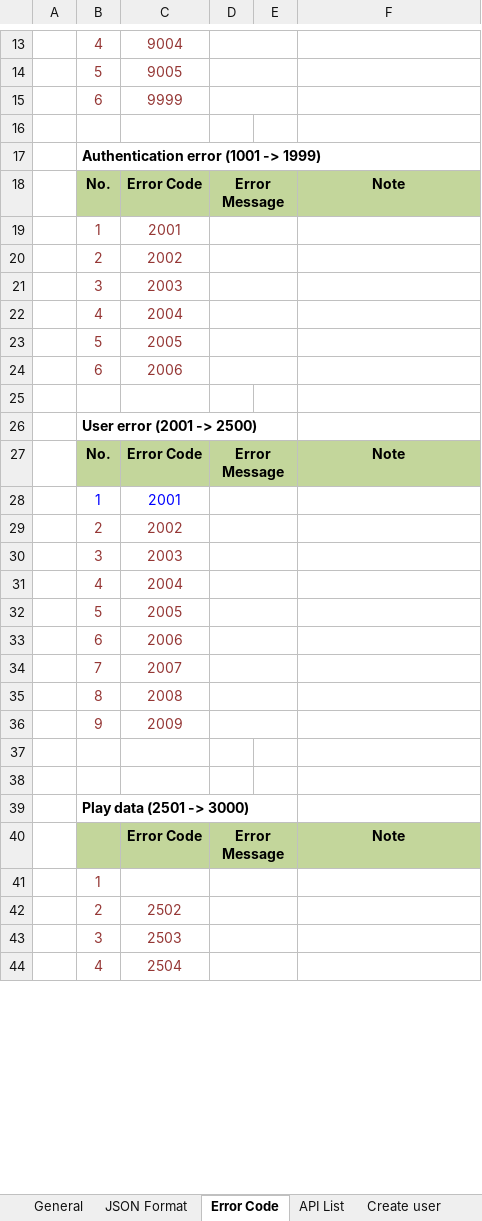
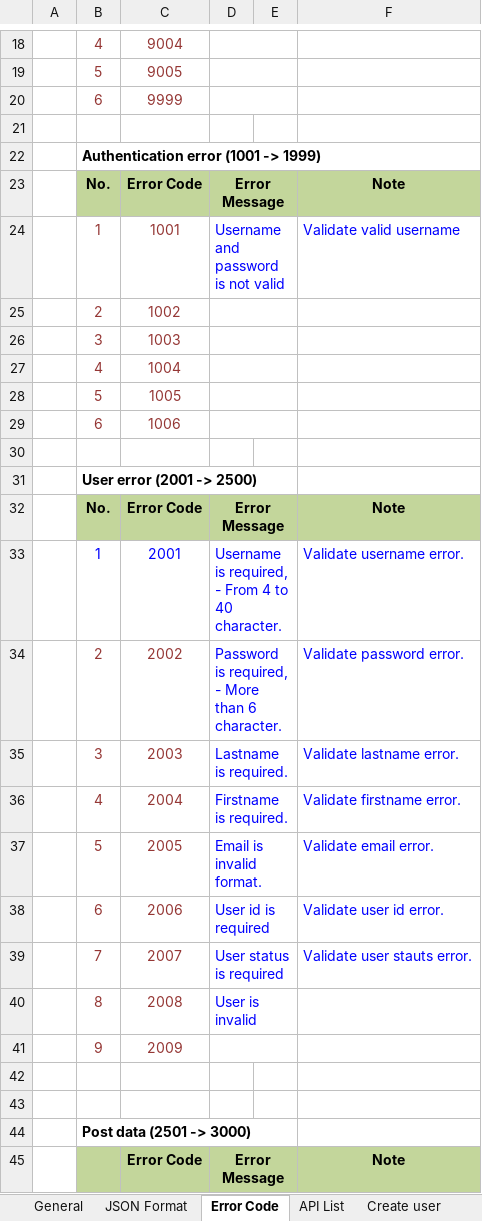
Before and after one commit to Mulodo-Java-Training/miniblog-le.uay, an Excel workbook: doc/backend/api/TRN-MiniBlog_API-Specification_UayLe.xlsx, sheet Error Code, drawn as a sheet; only a part is shown, gaps mark what is left out; values as stored, in another font and other column widths than the file's, no borders; removed rows and columns are numbered as before the commit, all else as after; the diff covers the shown part only; the diff names each change by its address in the sheet, - before the commit and + after, or states it on an @@ line.

```diff
--- a/doc/backend/api/TRN-MiniBlog_API-Specification_UayLe.xlsx (sheet Error Code)
+++ b/doc/backend/api/TRN-MiniBlog_API-Specification_UayLe.xlsx (sheet Error Code)
-row 19:  | 1 | 2001
-row 20:  | 2 | 2002
-row 21:  | 3 | 2003
-row 22:  | 4 | 2004
-row 23:  | 5 | 2005
-row 24:  | 6 | 2006
+row 24:  | 1 | 1001 | Username and password is not valid |  | Validate valid username
+row 25:  | 2 | 1002
+row 26:  | 3 | 1003
+row 27:  | 4 | 1004
+row 28:  | 5 | 1005
+row 29:  | 6 | 1006
-D33: (empty)
+D33: Username is required, - From 4 to 40 character.
-F33: (empty)
+F33: Validate username error.
-D34: (empty)
+D34: Password is required, - More than 6 character.
-F34: (empty)
+F34: Validate password error.
-D35: (empty)
+D35: Lastname is required.
-F35: (empty)
+F35: Validate lastname error.
-D36: (empty)
+D36: Firstname is required.
-F36: (empty)
+F36: Validate firstname error.
-D37: (empty)
+D37: Email is invalid format.
-F37: (empty)
+F37: Validate email error.
-D38: (empty)
+D38: User id is required
-F38: (empty)
+F38: Validate user id error.
-D39: (empty)
+D39: User status is required
-F39: (empty)
+F39: Validate user stauts error.
-D40: (empty)
+D40: User is invalid
-B44: Play data (2501 -> 3000)
+B44: Post data (2501 -> 3000)
-row 41:  | 1
-row 42:  | 2 | 2502
-row 43:  | 3 | 2503
-row 44:  | 4 | 2504
```
Also changed, not shown: 25 added rows, 6 removed rows, 18 edited cells and merged cells elsewhere in this sheet, sheet API List, sheet Create user, sheet Update user, other sheet tabs, charts or pictures.
